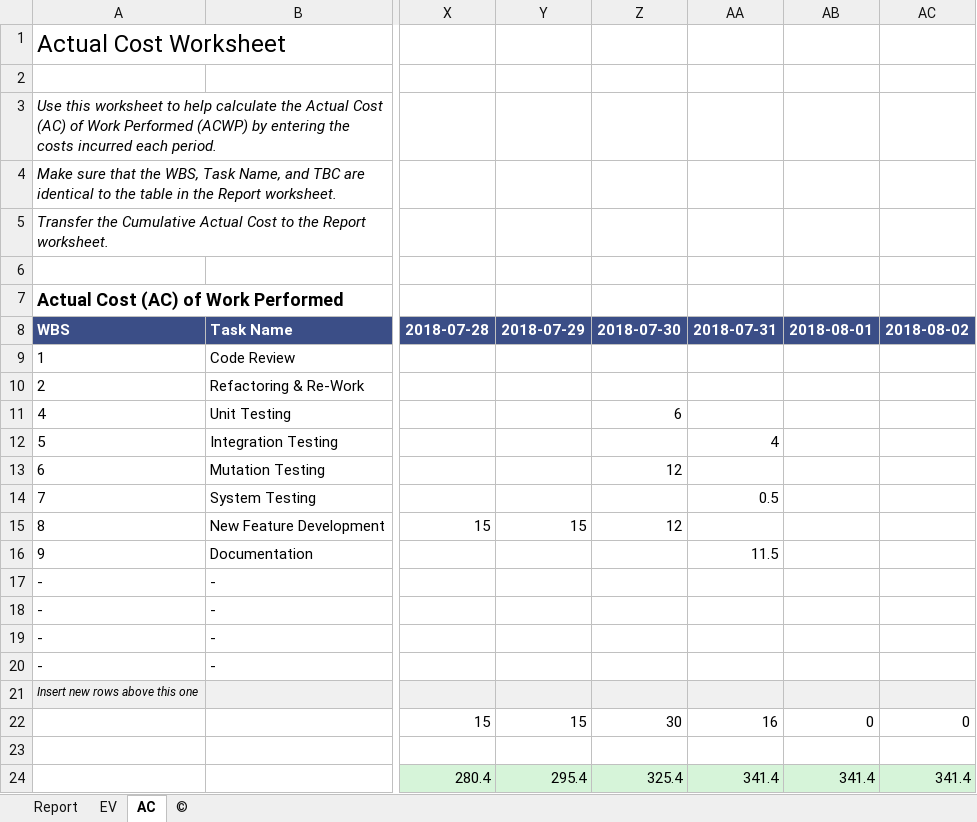
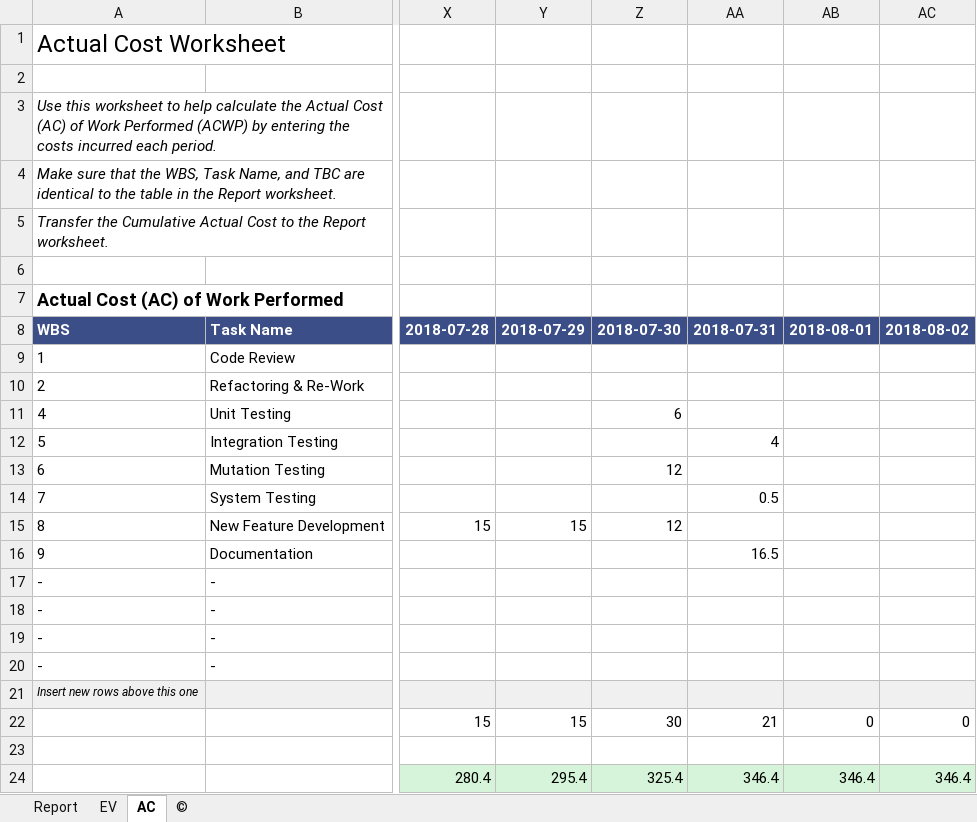
Before and after one commit to sunghochin/share_doc, an Excel workbook: bts_effort_여기다업데이트해주세요.xlsx, sheet AC, drawn as a sheet; only a part is shown, gaps mark what is left out; values as stored, in another font and other column widths than the file's, no borders; charts and pictures not drawn; the diff names each change by its address in the sheet, - before the commit and + after, or states it on an @@ line.

```diff
--- a/bts_effort_여기다업데이트해주세요.xlsx (sheet AC)
+++ b/bts_effort_여기다업데이트해주세요.xlsx (sheet AC)
-AA16: 11.5
+AA16: 16.5
-AA22: 16
+AA22: 21
-AA24: 341.4
+AA24: 346.4
-AB24: 341.4
+AB24: 346.4
-AC24: 341.4
+AC24: 346.4
```
Also changed, not shown: sheet Report, sheet EV, charts or pictures, 1 other file.
